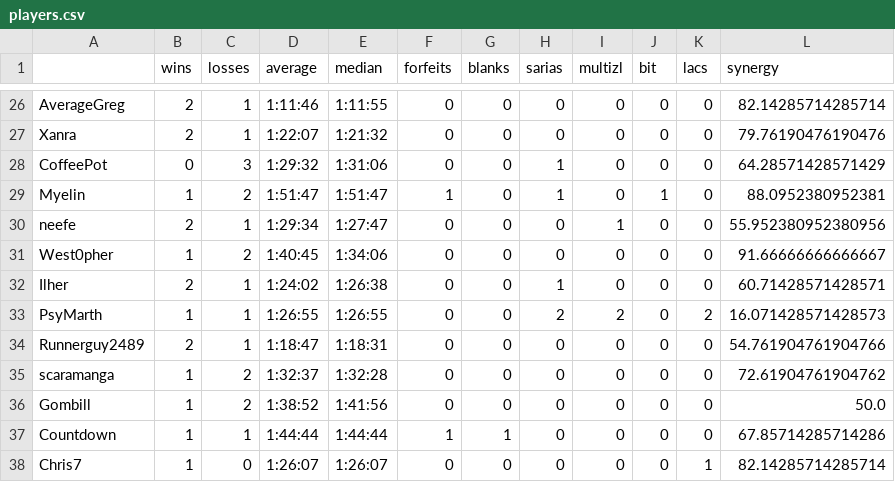
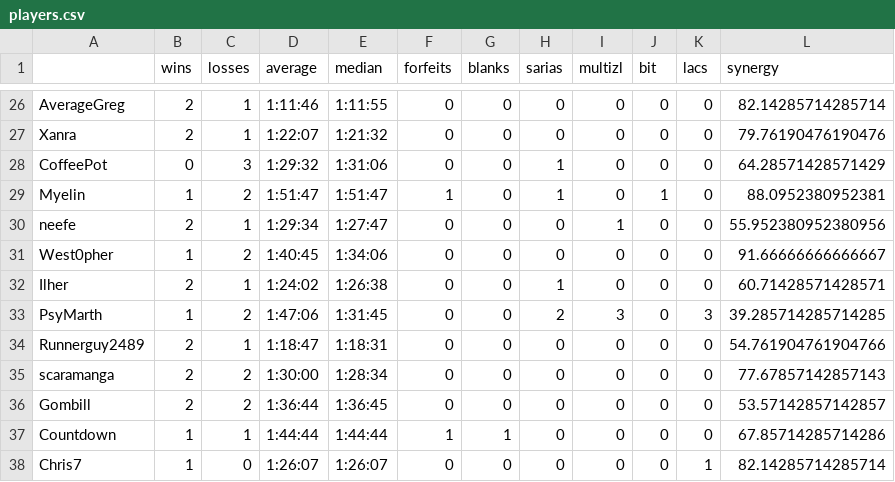
Before and after one commit to fenyan-16/oot-bingostats, a CSV file: statistics/2021/players.csv, drawn as a sheet; only a part is shown, gaps mark what is left out; the diff covers the shown part only.

```diff
--- a/statistics/2021/players.csv
+++ b/statistics/2021/players.csv
@@ -32,6 +32,6 @@ West0pher,1,2,1:40:45,1:34:06,0,0,0,0,0,0,91.66666666666667
 Ilher,2,1,1:24:02,1:26:38,0,0,1,0,0,0,60.71428571428571
-PsyMarth,1,1,1:26:55,1:26:55,0,0,2,2,0,2,16.071428571428573
+PsyMarth,1,2,1:47:06,1:31:45,0,0,2,3,0,3,39.285714285714285
 Runnerguy2489,2,1,1:18:47,1:18:31,0,0,0,0,0,0,54.761904761904766
-scaramanga,1,2,1:32:37,1:32:28,0,0,0,0,0,0,72.61904761904762
-Gombill,1,2,1:38:52,1:41:56,0,0,0,0,0,0,50.0
+scaramanga,2,2,1:30:00,1:28:34,0,0,0,0,0,0,77.67857142857143
+Gombill,2,2,1:36:44,1:36:45,0,0,0,0,0,0,53.57142857142857
 Countdown,1,1,1:44:44,1:44:44,1,1,0,0,0,0,67.85714285714286
```
Also changed, not shown: 59 edited cells elsewhere in this file, statistics/2021/goals.csv, 2 other files.
